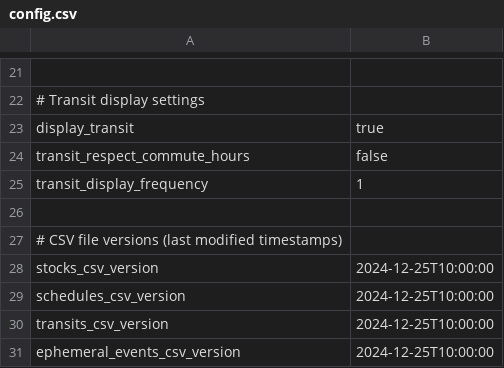
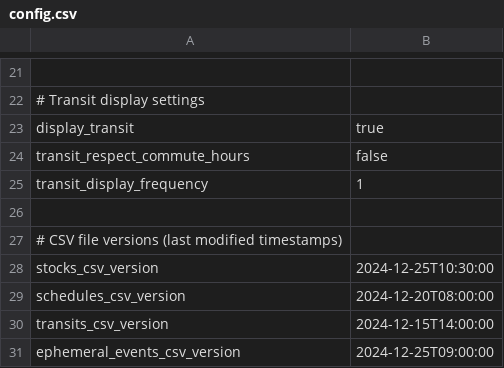
Before and after one commit to dcelayeta/pantallita-events, a CSV file: config.csv, drawn as a sheet; only a part is shown, gaps mark what is left out.

Commit message:
Update CSV file version timestamps

```diff
--- a/config.csv
+++ b/config.csv
@@ -27,5 +27,5 @@ transit_display_frequency,1
 # CSV file versions (last modified timestamps)
-stocks_csv_version,2024-12-25T10:00:00
-schedules_csv_version,2024-12-25T10:00:00
-transits_csv_version,2024-12-25T10:00:00
-ephemeral_events_csv_version,2024-12-25T10:00:00
+stocks_csv_version,2024-12-25T10:30:00
+schedules_csv_version,2024-12-20T08:00:00
+transits_csv_version,2024-12-15T14:00:00
+ephemeral_events_csv_version,2024-12-25T09:00:00
```
